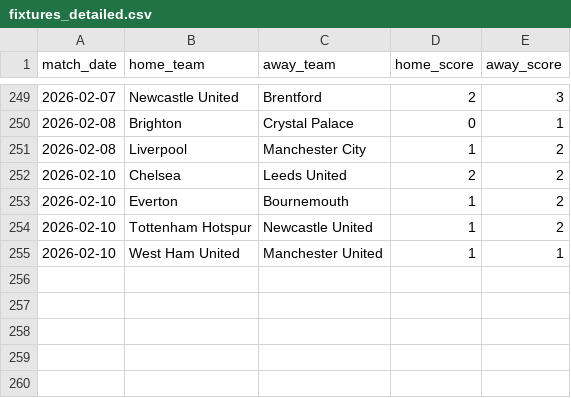
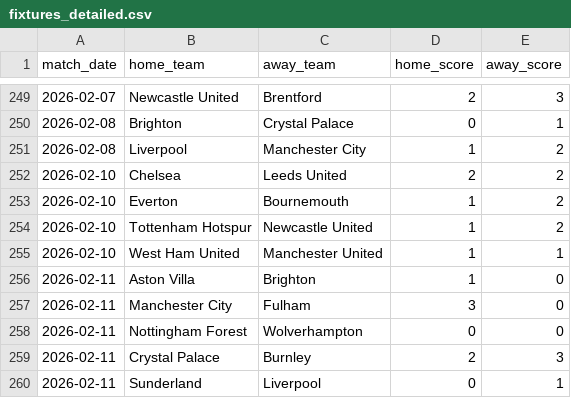
Before and after one commit to ParashDev/epl-analysis, a CSV file: data/cleaned/fixtures_detailed.csv, drawn as a sheet; only a part is shown, gaps mark what is left out.

```diff
--- a/data/cleaned/fixtures_detailed.csv
+++ b/data/cleaned/fixtures_detailed.csv
@@ -255 +255,6 @@ match_date,home_team,away_team,home_score,away_score
 2026-02-10,West Ham United,Manchester United,1,1
+2026-02-11,Aston Villa,Brighton,1,0
+2026-02-11,Manchester City,Fulham,3,0
+2026-02-11,Nottingham Forest,Wolverhampton,0,0
+2026-02-11,Crystal Palace,Burnley,2,3
+2026-02-11,Sunderland,Liverpool,0,1
```
Also changed, not shown: data/cleaned/matches_clean.csv, data/cleaned/players.csv, 1 other file.
